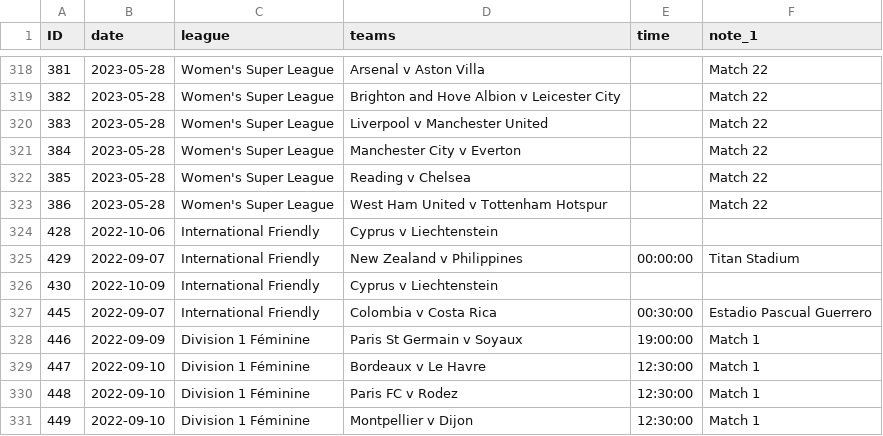
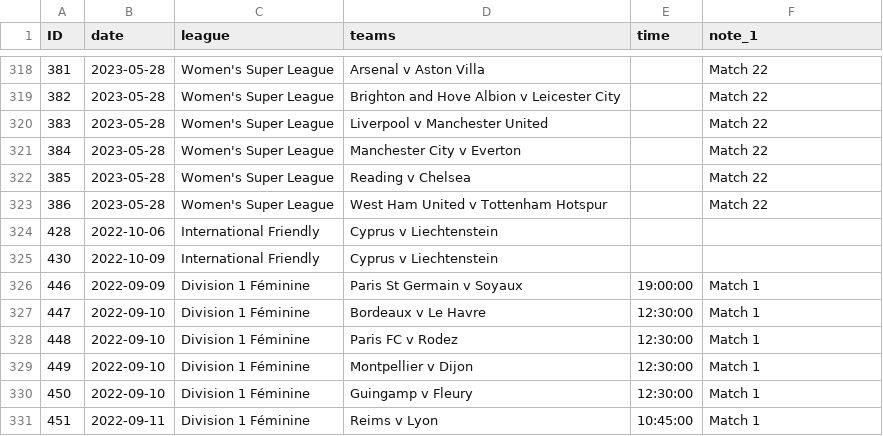
Before and after one commit to darmeth/football-fixtures, a CSV file: data/football-fixtures-women.csv, drawn as a sheet; only a part is shown, gaps mark what is left out; the shorter side is filled out with more unchanged rows.

```diff
--- a/data/football-fixtures-women.csv
+++ b/data/football-fixtures-women.csv
@@ -324,5 +324,3 @@ ID,date,league,teams,time,note_1
 428,2022-10-06,International Friendly,Cyprus v Liechtenstein,,
-429,2022-09-07,International Friendly,New Zealand v Philippines,00:00:00,Titan Stadium
 430,2022-10-09,International Friendly,Cyprus v Liechtenstein,,
-445,2022-09-07,International Friendly,Colombia v Costa Rica,00:30:00,Estadio Pascual Guerrero
 446,2022-09-09,Division 1 Féminine,Paris St Germain v Soyaux,19:00:00,Match 1
```
Also changed, not shown: data/football-fixtures.csv, 2 other files.
